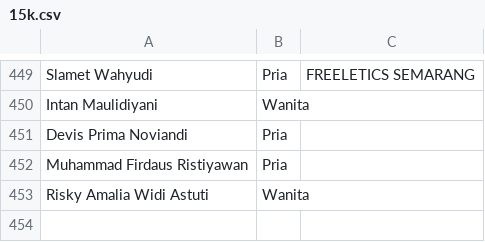
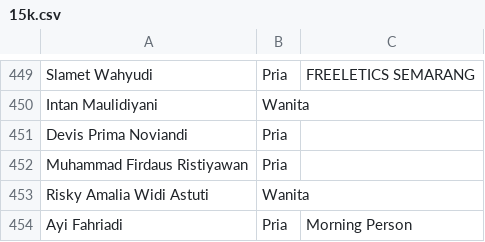
Before and after one commit to smgmountainrace/listpeserta, a CSV file: 15k.csv, drawn as a sheet; only a part is shown, gaps mark what is left out; the diff names each change by its address in the sheet, - before the commit and + after, or states it on an @@ line.

Commit message:
15k.csv

```diff
--- a/15k.csv
+++ b/15k.csv
+row 454: Ayi Fahriadi | Pria | Morning Person
```
